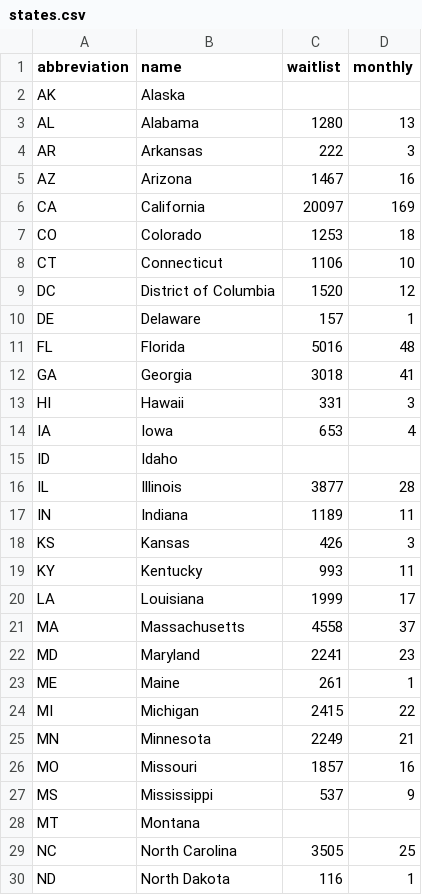
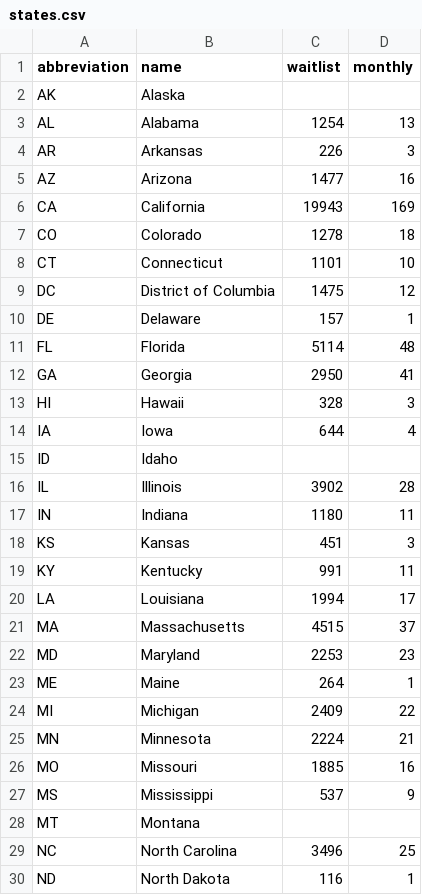
Before and after one commit to organize-org/opo-data, a CSV file: src/data/states.csv, drawn as a sheet; only a part is shown; the diff covers the shown part only.

Commit message:
Update states.csv

```diff
--- a/src/data/states.csv
+++ b/src/data/states.csv
@@ -2,29 +2,29 @@
 AK,Alaska,,
-AL,Alabama,1280,13
-AR,Arkansas,222,3
-AZ,Arizona,1467,16
-CA,California,20097,169
-CO,Colorado,1253,18
-CT,Connecticut,1106,10
-DC,District of Columbia,1520,12
+AL,Alabama,1254,13
+AR,Arkansas,226,3
+AZ,Arizona,1477,16
+CA,California,19943,169
+CO,Colorado,1278,18
+CT,Connecticut,1101,10
+DC,District of Columbia,1475,12
 DE,Delaware,157,1
-FL,Florida,5016,48
-GA,Georgia,3018,41
-HI,Hawaii,331,3
-IA,Iowa,653,4
+FL,Florida,5114,48
+GA,Georgia,2950,41
+HI,Hawaii,328,3
+IA,Iowa,644,4
 ID,Idaho,,
-IL,Illinois,3877,28
-IN,Indiana,1189,11
-KS,Kansas,426,3
-KY,Kentucky,993,11
-LA,Louisiana,1999,17
-MA,Massachusetts,4558,37
-MD,Maryland,2241,23
-ME,Maine,261,1
-MI,Michigan,2415,22
-MN,Minnesota,2249,21
-MO,Missouri,1857,16
+IL,Illinois,3902,28
+IN,Indiana,1180,11
+KS,Kansas,451,3
+KY,Kentucky,991,11
+LA,Louisiana,1994,17
+MA,Massachusetts,4515,37
+MD,Maryland,2253,23
+ME,Maine,264,1
+MI,Michigan,2409,22
+MN,Minnesota,2224,21
+MO,Missouri,1885,16
 MS,Mississippi,537,9
 MT,Montana,,
-NC,North Carolina,3505,25
+NC,North Carolina,3496,25
 ND,North Dakota,116,1
```
Also changed, not shown: 21 edited cells elsewhere in this file.
